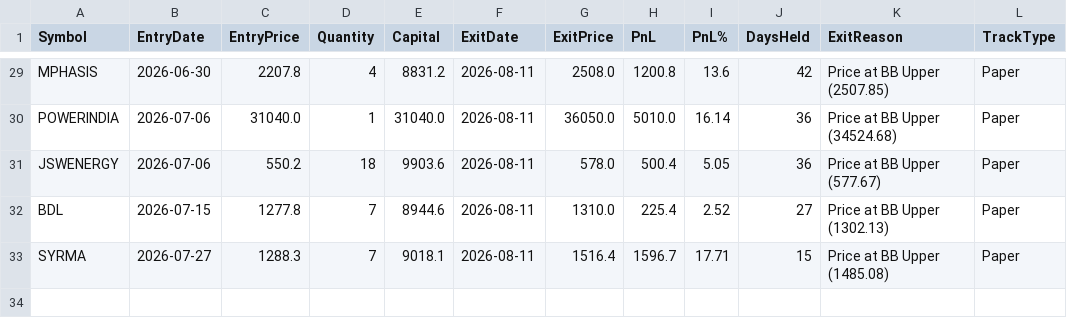
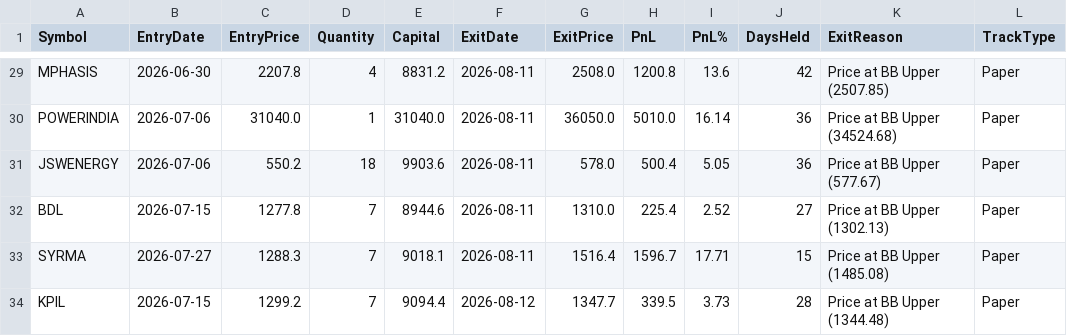
Before and after one commit to finnyrajmann/nse-bb-system, a CSV file: data/bb_trade_log.csv, drawn as a sheet; only a part is shown, gaps mark what is left out.

Commit message:
Auto-update — 2026-08-12

```diff
--- a/data/bb_trade_log.csv
+++ b/data/bb_trade_log.csv
@@ -33 +33,2 @@ BDL,2026-07-15,1277.8,7,8944.6,2026-08-11,1310.0,225.4,2.52,27,Price at BB Upper
 SYRMA,2026-07-27,1288.3,7,9018.1,2026-08-11,1516.4,1596.7,17.71,15,Price at BB Upper (1485.08),Paper
+KPIL,2026-07-15,1299.2,7,9094.4,2026-08-12,1347.7,339.5,3.73,28,Price at BB Upper (1344.48),Paper
```
